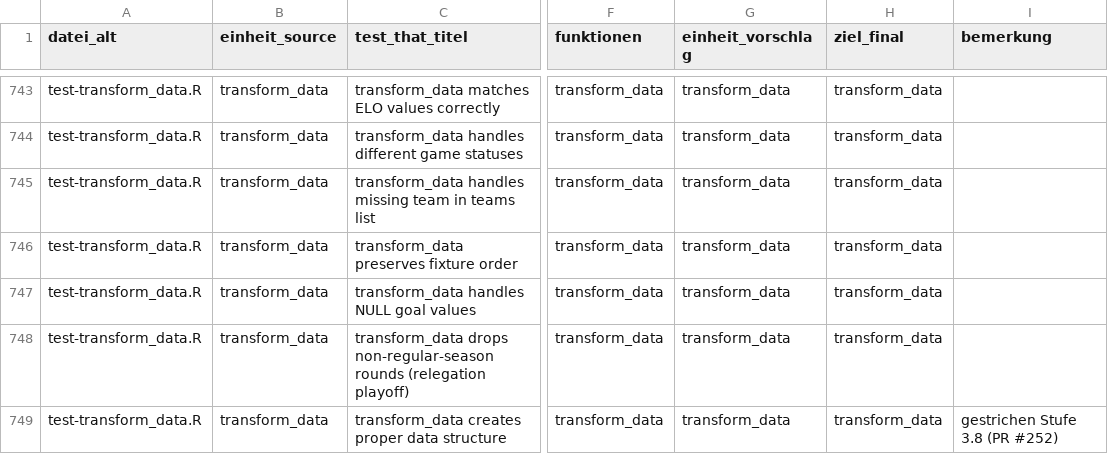
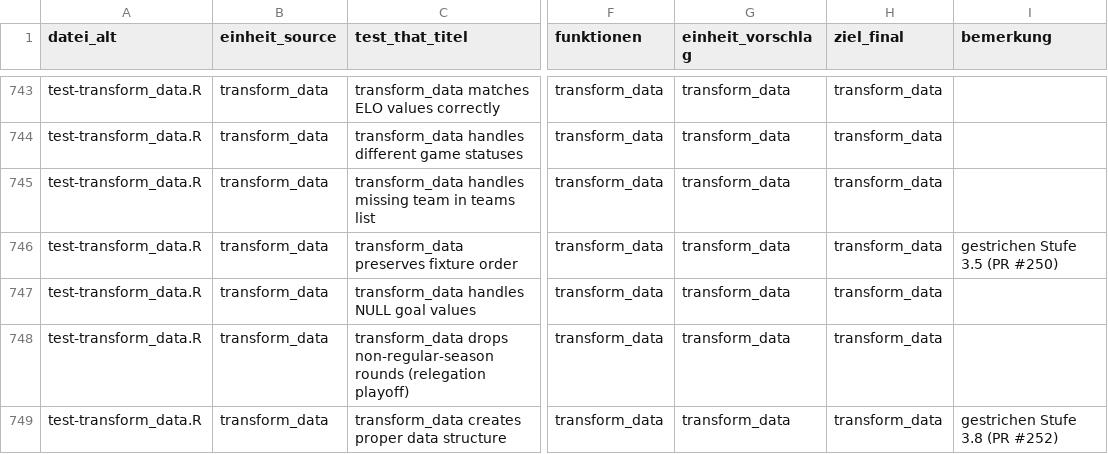
Before and after one commit to chrisschwer/League-Simulator-Update, a CSV file: docs/plans/2026-09-15-testsuite-zuordnung.csv, drawn as a sheet; only a part is shown, gaps mark what is left out; the diff covers the shown part only; the diff names each change by its address in the sheet, - before the commit and + after, or states it on an @@ line.

```diff
--- a/docs/plans/2026-09-15-testsuite-zuordnung.csv
+++ b/docs/plans/2026-09-15-testsuite-zuordnung.csv
-I746 (bemerkung): (empty)
+I746 (bemerkung): gestrichen Stufe 3.5 (PR #250)
```
Also changed, not shown: 16 edited cells elsewhere in this file.
